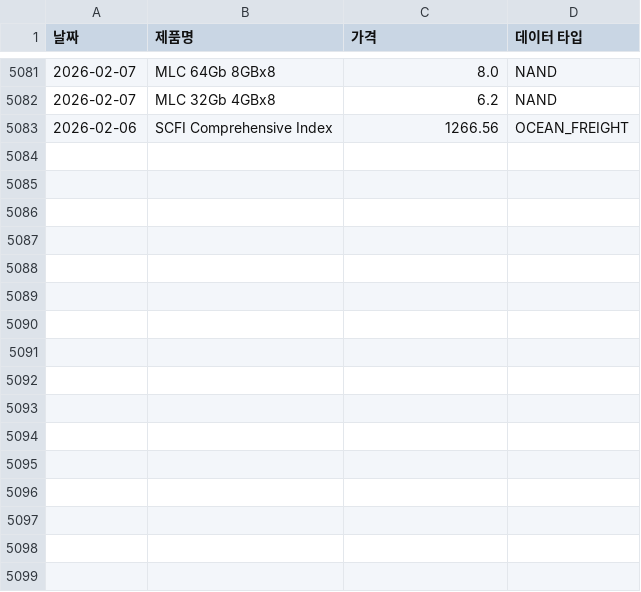
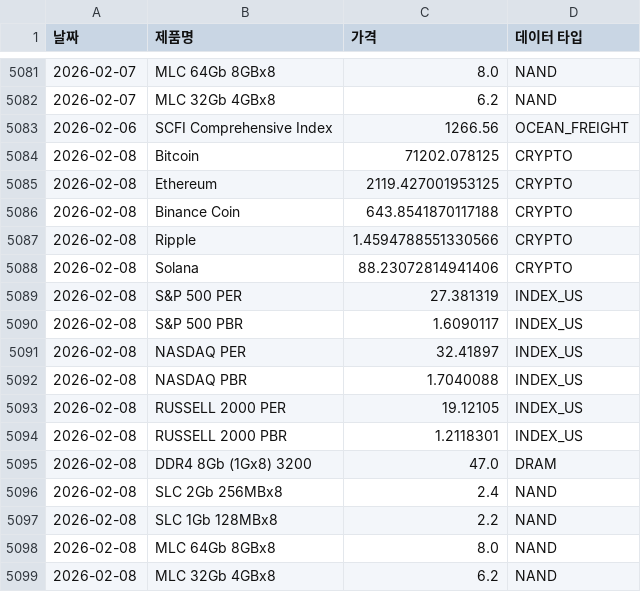
Before and after one commit to sisyphe10/Antigravity_Market_Dashboard, a CSV file: dataset.csv, drawn as a sheet; only a part is shown, gaps mark what is left out; the diff names each change by its address in the sheet, - before the commit and + after, or states it on an @@ line.

```diff
--- a/dataset.csv
+++ b/dataset.csv
+row 5084: 2026-02-08 | Bitcoin | 71202.078125 | CRYPTO
+row 5085: 2026-02-08 | Ethereum | 2119.427001953125 | CRYPTO
+row 5086: 2026-02-08 | Binance Coin | 643.8541870117188 | CRYPTO
+row 5087: 2026-02-08 | Ripple | 1.4594788551330566 | CRYPTO
+row 5088: 2026-02-08 | Solana | 88.23072814941406 | CRYPTO
+row 5089: 2026-02-08 | S&P 500 PER | 27.381319 | INDEX_US
+row 5090: 2026-02-08 | S&P 500 PBR | 1.6090117 | INDEX_US
+row 5091: 2026-02-08 | NASDAQ PER | 32.41897 | INDEX_US
+row 5092: 2026-02-08 | NASDAQ PBR | 1.7040088 | INDEX_US
+row 5093: 2026-02-08 | RUSSELL 2000 PER | 19.12105 | INDEX_US
+row 5094: 2026-02-08 | RUSSELL 2000 PBR | 1.2118301 | INDEX_US
+row 5095: 2026-02-08 | DDR4 8Gb (1Gx8) 3200 | 47.0 | DRAM
+row 5096: 2026-02-08 | SLC 2Gb 256MBx8 | 2.4 | NAND
+row 5097: 2026-02-08 | SLC 1Gb 128MBx8 | 2.2 | NAND
+row 5098: 2026-02-08 | MLC 64Gb 8GBx8 | 8.0 | NAND
+row 5099: 2026-02-08 | MLC 32Gb 4GBx8 | 6.2 | NAND
```
Also changed, not shown: 40 other files.
